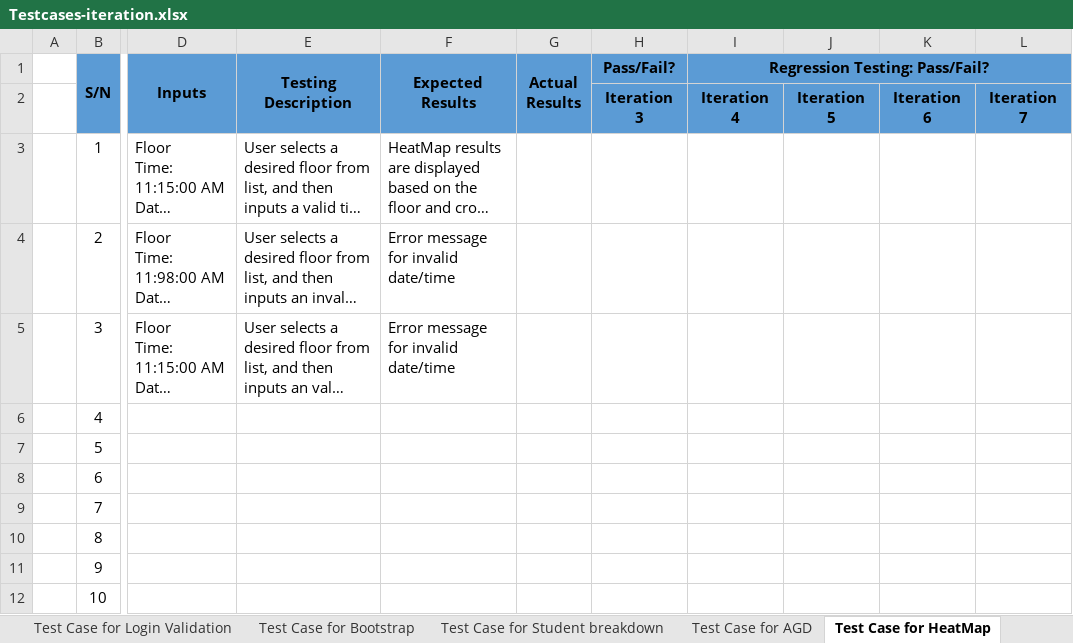
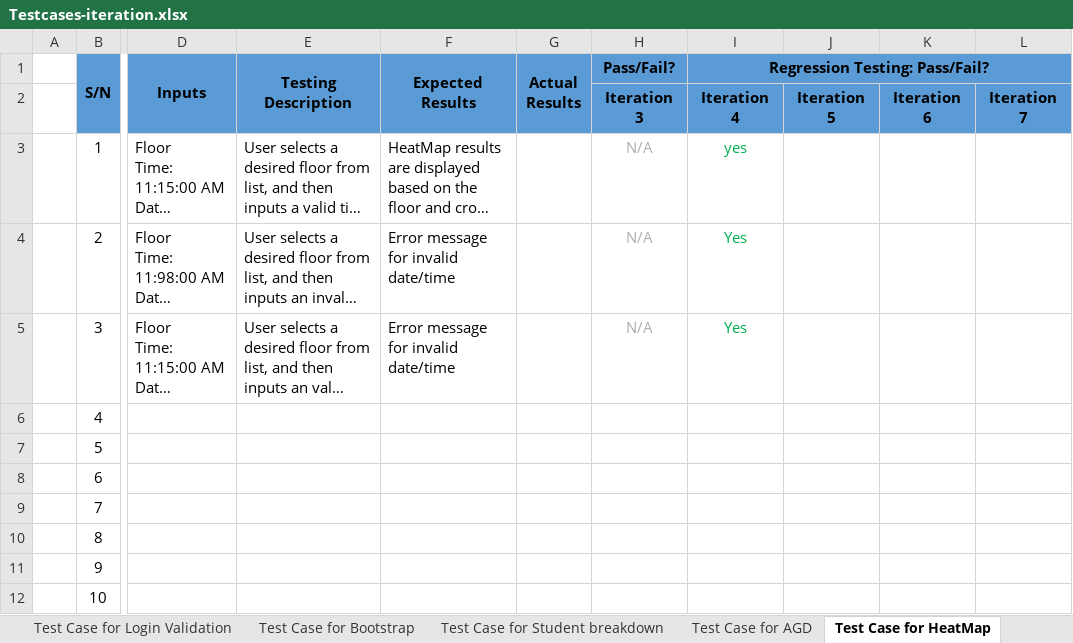
Before and after one commit to shreyasparbat/Location-Analytics-Project, an Excel workbook: testing/Testcases-iteration.xlsx, sheet Test Case for HeatMap, drawn as a sheet; only a part is shown, gaps mark what is left out; long unchanged cells end in …; values as stored, in another font and other column widths than the file's, no borders; the diff names each change by its address in the sheet, - before the commit and + after, or states it on an @@ line.

Commit message:
Test case iteration update missing results

```diff
--- a/testing/Testcases-iteration.xlsx (sheet Test Case for HeatMap)
+++ b/testing/Testcases-iteration.xlsx (sheet Test Case for HeatMap)
-H3:H5 (Pass/Fail?): (empty)
+H3:H5 (Pass/Fail?): N/A
-I3 (Regression Testing: Pass/Fail?): (empty)
+I3 (Regression Testing: Pass/Fail?): yes
-I4:I5 (Regression Testing: Pass/Fail?): (empty)
+I4:I5 (Regression Testing: Pass/Fail?): Yes
```
